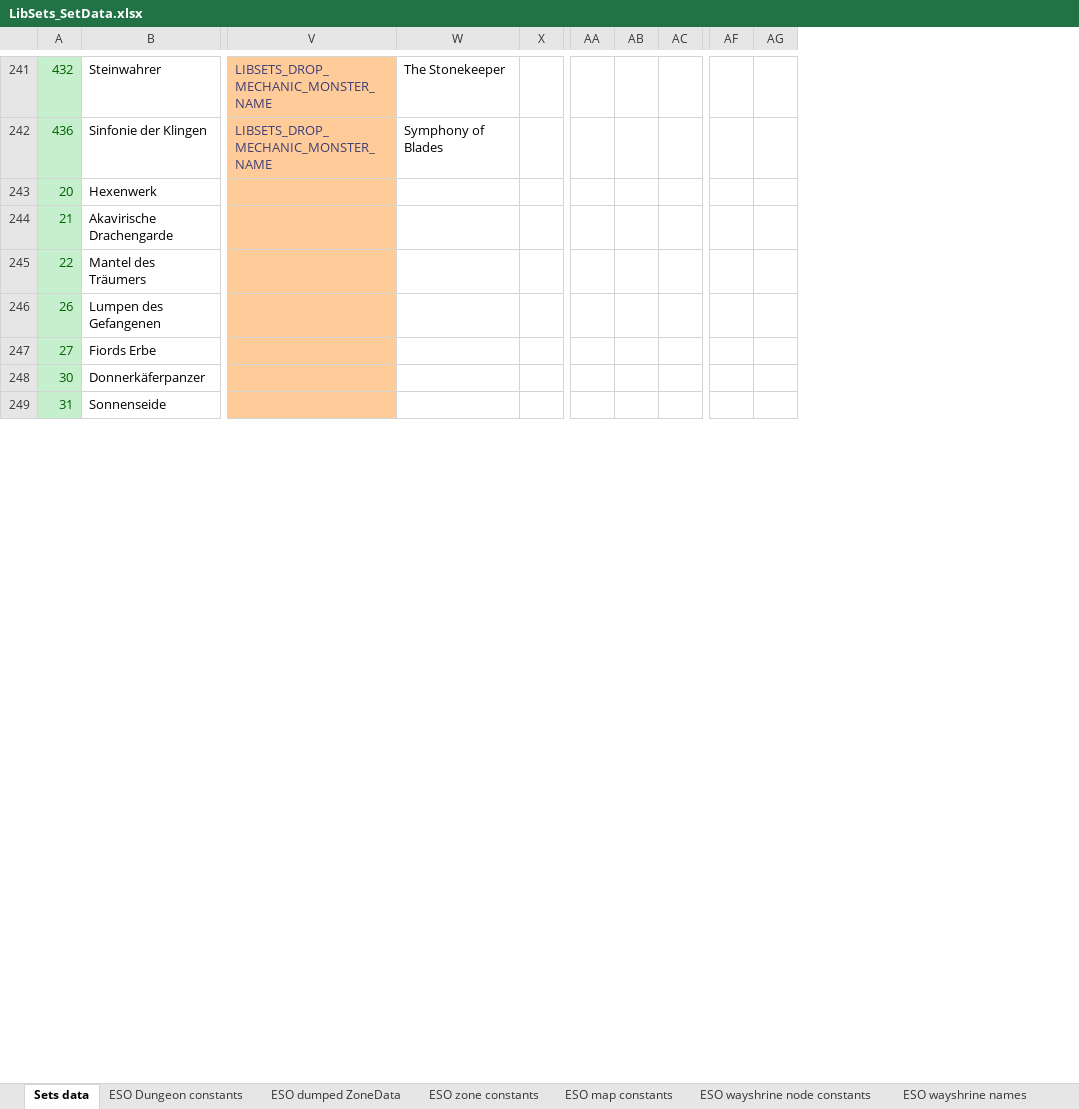
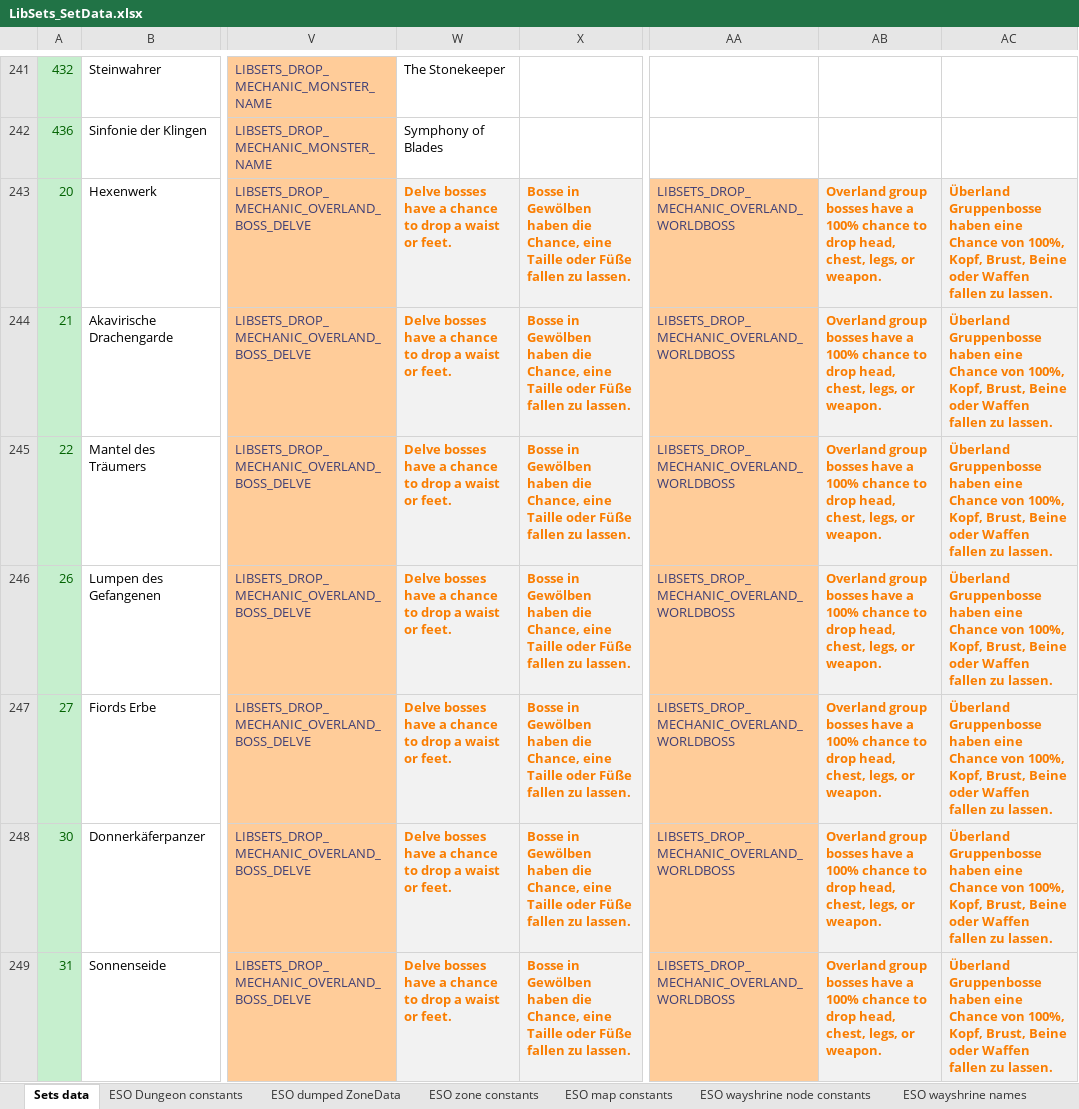
Before and after one commit to Baertram/LibSets, an Excel workbook: LibSets/LibSets_SetData.xlsx, sheet Sets data, drawn as a sheet; only a part is shown, gaps mark what is left out; values as stored, in another font and other column widths than the file's, no borders; removed rows and columns are numbered as before the commit, all else as after; the diff covers the shown part only; the diff names each change by its address in the sheet, - before the commit and + after, or states it on an @@ line.

Commit message:
Fixes and more dropMechanics
-Changed dropMechanics entry in excel to be a table, so it can support multiple drop mechanics
-Added more drop mechanics
-Fixed API functions for it to return a table with names for EACH dropMechanic

```diff
--- a/LibSets/LibSets_SetData.xlsx (sheet Sets data)
+++ b/LibSets/LibSets_SetData.xlsx (sheet Sets data)
-column X, empty
+column X, rows 243-249: all Bosse in Gewölben haben die Chance, eine Taille oder Füße fallen zu lassen.
-column AA, empty
-column AB, empty
-column AC, empty
+column AA, rows 243-249: all LIBSETS_DROP_MECHANIC_OVERLAND_WORLDBOSS
+column AB, rows 243-249: all Overland group bosses have a 100% chance to drop head, chest, legs, or weapon.
+column AC, rows 243-249: all Überland Gruppenbosse haben eine Chance von 100%, Kopf, Brust, Beine oder Waffen fallen zu lassen.
-column AF, empty
-column AG, empty
-V243:V249: (empty)
+V243:V249: LIBSETS_DROP_MECHANIC_OVERLAND_BOSS_DELVE
-W243:W249: (empty)
+W243:W249: Delve bosses have a chance to drop a waist or feet.
-W243:W249 fill: none
+W243:W249 fill: #F2F2F2
```
Also changed, not shown: 14 added columns, 7 removed columns, 212 edited cells and cell formats elsewhere in this sheet, sheet LibSets constants, formulas that keep their value, 4 other files.
